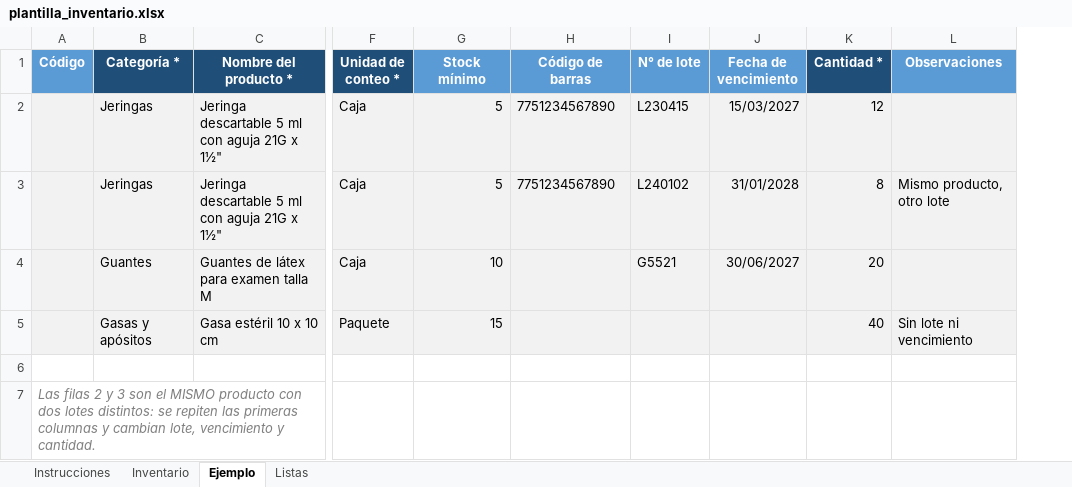
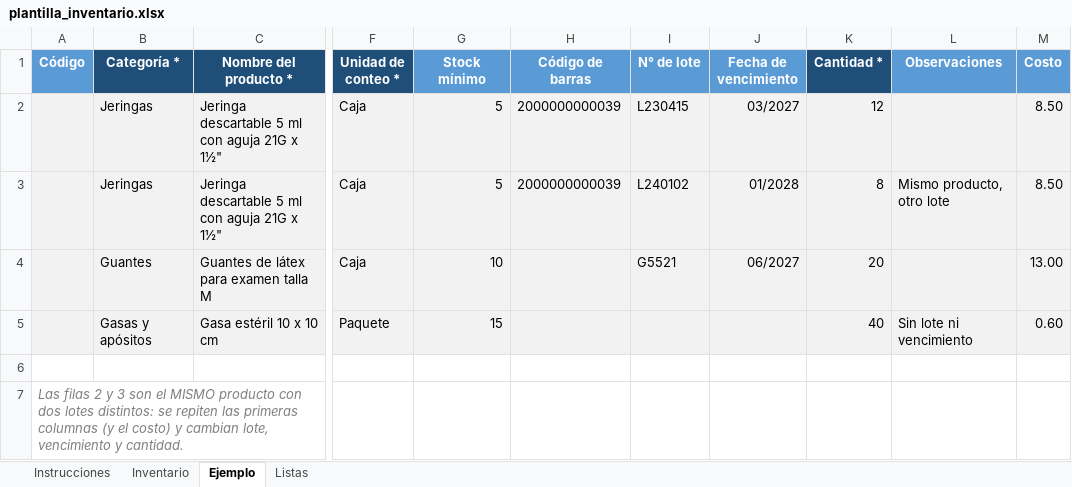
Before and after one commit to EvaMoreno11/gestion-insumos-medicos, an Excel workbook: docs/plantilla_inventario.xlsx, sheet Ejemplo, drawn as a sheet; only a part is shown, gaps mark what is left out; values as stored, in another font and other column widths than the file's, no borders; the diff names each change by its address in the sheet, - before the commit and + after, or states it on an @@ line.

Commit message:
feat(importacion): costo en el inventario e importación de clientes
- La plantilla de inventario tiene la columna Costo y el vencimiento como mm/aaaa
- El costo es del producto: dos filas con costos distintos son un error
- Nueva plantilla de clientes (una fila por local) y POST /api/importacion/clientes
- Mismo esquema: solo validar por defecto, todo o nada, existentes sin modificar

```diff
--- a/docs/plantilla_inventario.xlsx (sheet Ejemplo)
+++ b/docs/plantilla_inventario.xlsx (sheet Ejemplo)
+column M (Costo), rows 2-5: 8.50 | 8.50 | 13.00 | 0.60
-H2:H3 (Código de barras): 7751234567890
+H2:H3 (Código de barras): 2000000000039
-J2 (Fecha de vencimiento): 15/03/2027
+J2 (Fecha de vencimiento): 03/2027
-J3 (Fecha de vencimiento): 31/01/2028
+J3 (Fecha de vencimiento): 01/2028
-J4 (Fecha de vencimiento): 30/06/2027
+J4 (Fecha de vencimiento): 06/2027
-A7 (Código): …primeras columnas y cambian…
+A7 (Código): …primeras columnas (y el costo) y cambian…
```
Also changed, not shown: sheet Instrucciones, sheet Listas, sheet Inventario, 9 other files.
